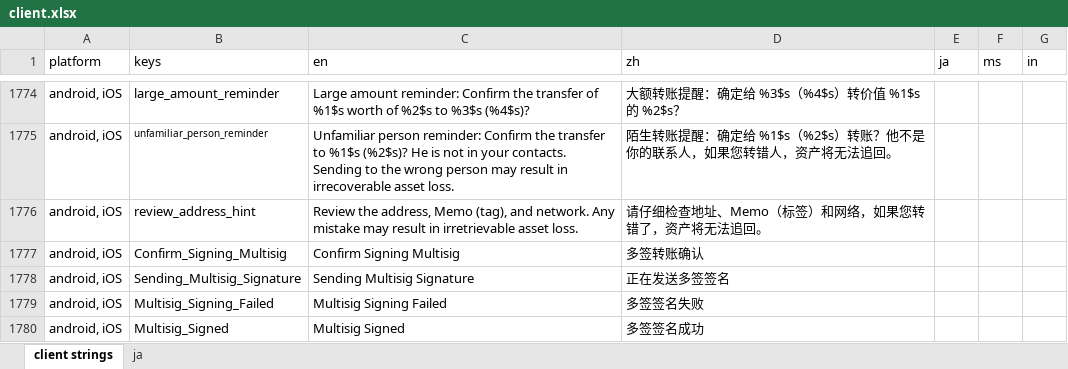
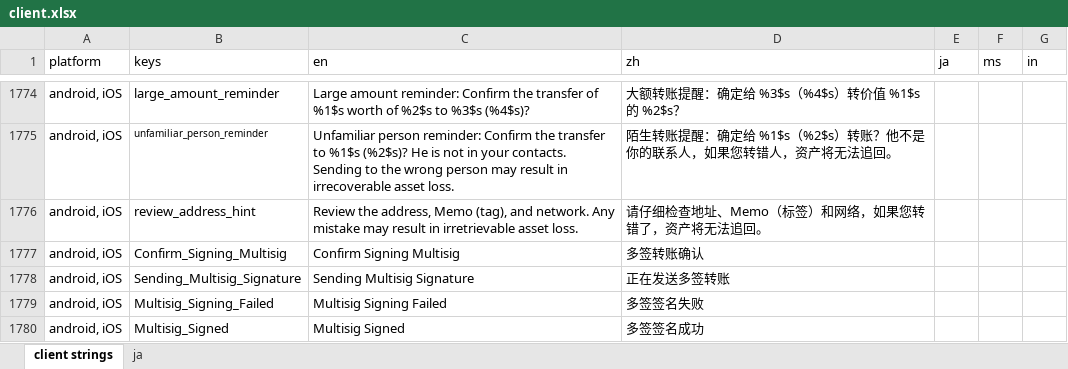
Before and after one commit to Tougee/sync-google-sheet, an Excel workbook: client.xlsx, sheet client strings, drawn as a sheet; only a part is shown, gaps mark what is left out; values as stored, in another font and other column widths than the file's, no borders; charts and pictures and conditional formats not drawn; the diff names each change by its address in the sheet, - before the commit and + after, or states it on an @@ line.

Commit message:
update client.xlsx

```diff
--- a/client.xlsx (sheet client strings)
+++ b/client.xlsx (sheet client strings)
-D1778 (zh): 正在发送多签签名
+D1778 (zh): 正在发送多签转账
```
